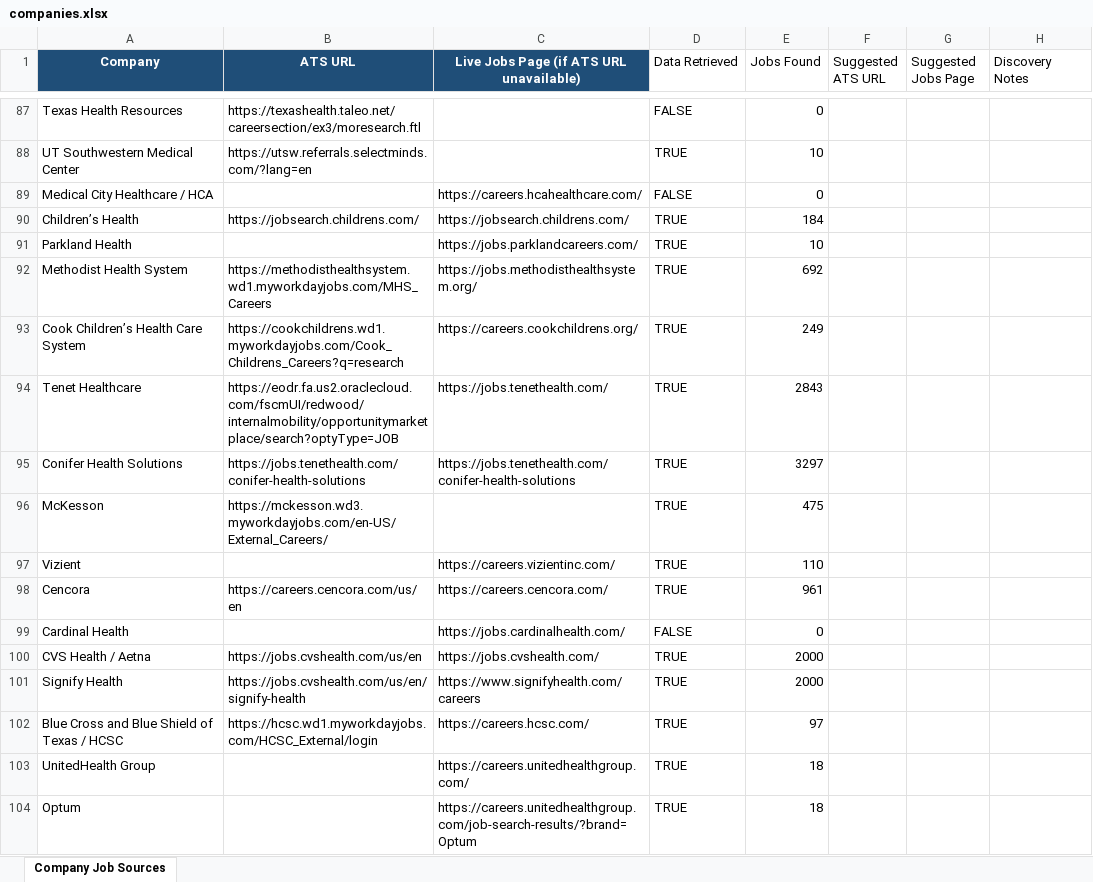
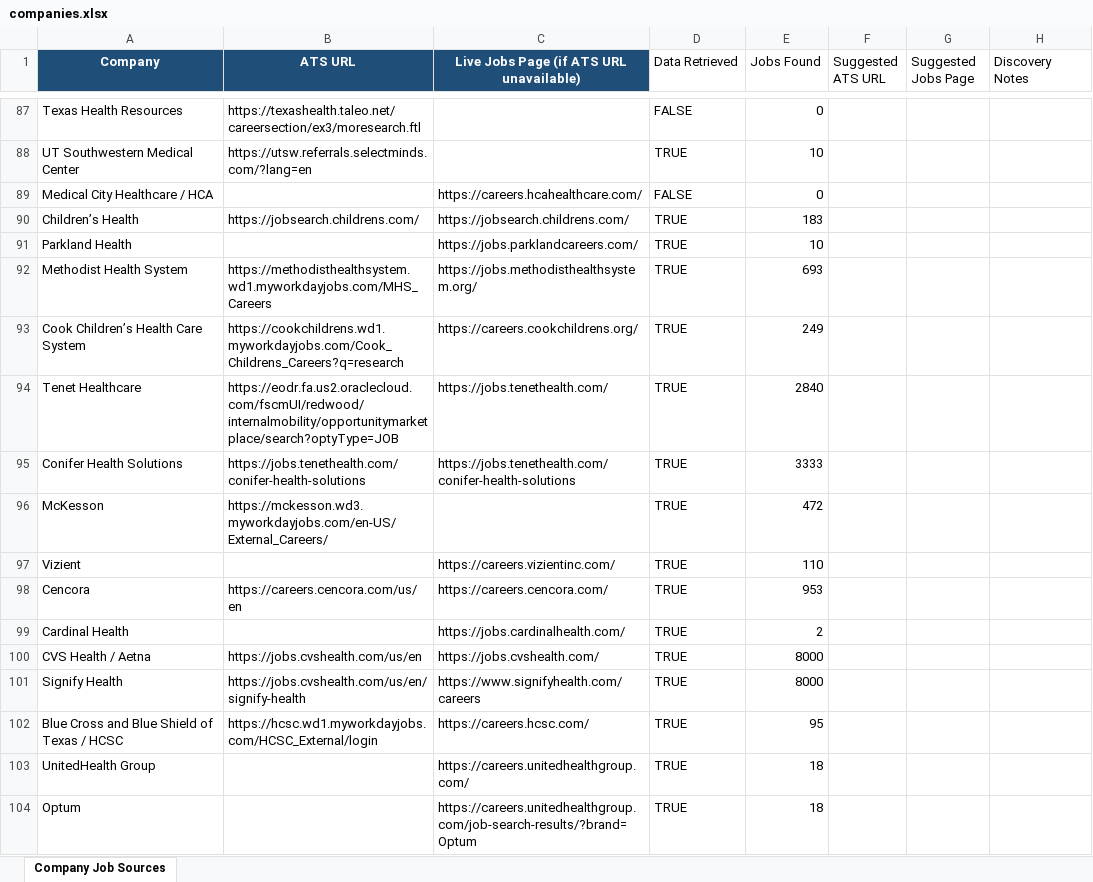
Before and after one commit to bduggirala/Job-scraper, an Excel workbook: config/companies.xlsx, sheet Company Job Sources, drawn as a sheet; only a part is shown, gaps mark what is left out; values as stored, in another font and other column widths than the file's, no borders; conditional formats and table styles not drawn; the diff covers the shown part only; the diff names each change by its address in the sheet, - before the commit and + after, or states it on an @@ line.

```diff
--- a/config/companies.xlsx (sheet Company Job Sources)
+++ b/config/companies.xlsx (sheet Company Job Sources)
-E90 (Jobs Found): 184
+E90 (Jobs Found): 183
-E92 (Jobs Found): 692
+E92 (Jobs Found): 693
-E94 (Jobs Found): 2843
+E94 (Jobs Found): 2840
-E95 (Jobs Found): 3297
+E95 (Jobs Found): 3333
-E96 (Jobs Found): 475
+E96 (Jobs Found): 472
-E98 (Jobs Found): 961
+E98 (Jobs Found): 953
-D99 (Data Retrieved): FALSE
+D99 (Data Retrieved): TRUE
-E99 (Jobs Found): 0
+E99 (Jobs Found): 2
-E100:E101 (Jobs Found): 2000
+E100:E101 (Jobs Found): 8000
-E102 (Jobs Found): 97
+E102 (Jobs Found): 95
```
Also changed, not shown: 88 edited cells elsewhere in this sheet, 29 other files.
